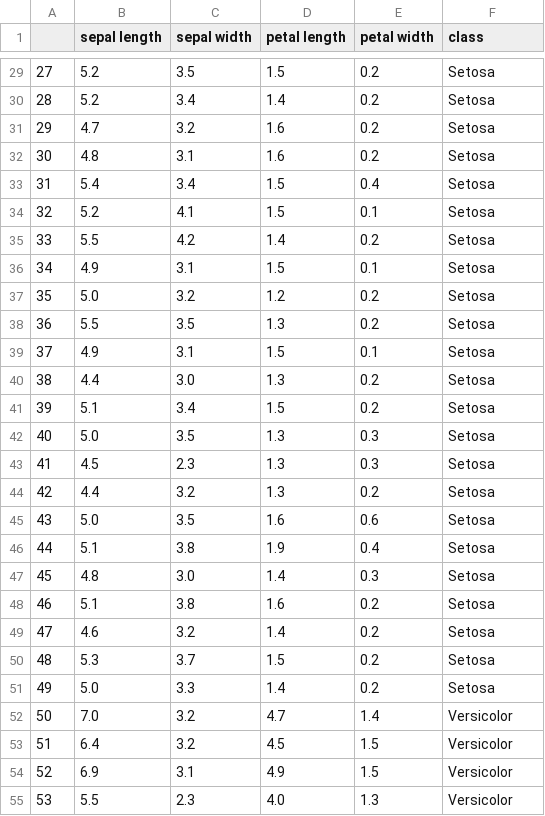
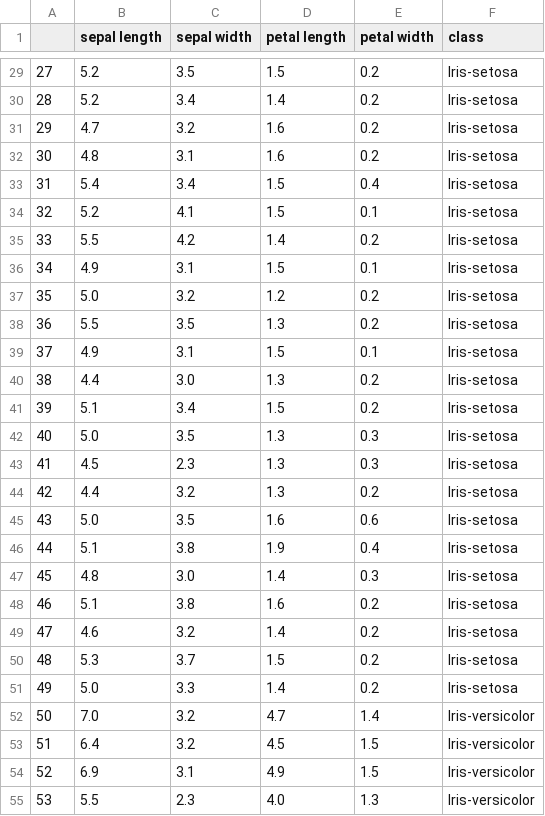
Before and after one commit to NeilTynan/pands-project, a CSV file: data.csv, drawn as a sheet; only a part is shown, gaps mark what is left out; the diff covers the shown part only.

```diff
--- a/data.csv
+++ b/data.csv
@@ -29,27 +29,27 @@
-27,5.2,3.5,1.5,0.2,Setosa
-28,5.2,3.4,1.4,0.2,Setosa
-29,4.7,3.2,1.6,0.2,Setosa
-30,4.8,3.1,1.6,0.2,Setosa
-31,5.4,3.4,1.5,0.4,Setosa
-32,5.2,4.1,1.5,0.1,Setosa
-33,5.5,4.2,1.4,0.2,Setosa
-34,4.9,3.1,1.5,0.1,Setosa
-35,5.0,3.2,1.2,0.2,Setosa
-36,5.5,3.5,1.3,0.2,Setosa
-37,4.9,3.1,1.5,0.1,Setosa
-38,4.4,3.0,1.3,0.2,Setosa
-39,5.1,3.4,1.5,0.2,Setosa
-40,5.0,3.5,1.3,0.3,Setosa
-41,4.5,2.3,1.3,0.3,Setosa
-42,4.4,3.2,1.3,0.2,Setosa
-43,5.0,3.5,1.6,0.6,Setosa
-44,5.1,3.8,1.9,0.4,Setosa
-45,4.8,3.0,1.4,0.3,Setosa
-46,5.1,3.8,1.6,0.2,Setosa
-47,4.6,3.2,1.4,0.2,Setosa
-48,5.3,3.7,1.5,0.2,Setosa
-49,5.0,3.3,1.4,0.2,Setosa
-50,7.0,3.2,4.7,1.4,Versicolor
-51,6.4,3.2,4.5,1.5,Versicolor
-52,6.9,3.1,4.9,1.5,Versicolor
-53,5.5,2.3,4.0,1.3,Versicolor
+27,5.2,3.5,1.5,0.2,Iris-setosa
+28,5.2,3.4,1.4,0.2,Iris-setosa
+29,4.7,3.2,1.6,0.2,Iris-setosa
+30,4.8,3.1,1.6,0.2,Iris-setosa
+31,5.4,3.4,1.5,0.4,Iris-setosa
+32,5.2,4.1,1.5,0.1,Iris-setosa
+33,5.5,4.2,1.4,0.2,Iris-setosa
+34,4.9,3.1,1.5,0.1,Iris-setosa
+35,5.0,3.2,1.2,0.2,Iris-setosa
+36,5.5,3.5,1.3,0.2,Iris-setosa
+37,4.9,3.1,1.5,0.1,Iris-setosa
+38,4.4,3.0,1.3,0.2,Iris-setosa
+39,5.1,3.4,1.5,0.2,Iris-setosa
+40,5.0,3.5,1.3,0.3,Iris-setosa
+41,4.5,2.3,1.3,0.3,Iris-setosa
+42,4.4,3.2,1.3,0.2,Iris-setosa
+43,5.0,3.5,1.6,0.6,Iris-setosa
+44,5.1,3.8,1.9,0.4,Iris-setosa
+45,4.8,3.0,1.4,0.3,Iris-setosa
+46,5.1,3.8,1.6,0.2,Iris-setosa
+47,4.6,3.2,1.4,0.2,Iris-setosa
+48,5.3,3.7,1.5,0.2,Iris-setosa
+49,5.0,3.3,1.4,0.2,Iris-setosa
+50,7.0,3.2,4.7,1.4,Iris-versicolor
+51,6.4,3.2,4.5,1.5,Iris-versicolor
+52,6.9,3.1,4.9,1.5,Iris-versicolor
+53,5.5,2.3,4.0,1.3,Iris-versicolor
```
Also changed, not shown: 123 edited cells elsewhere in this file, 3 other files.
